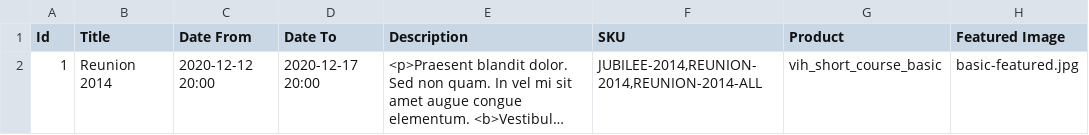
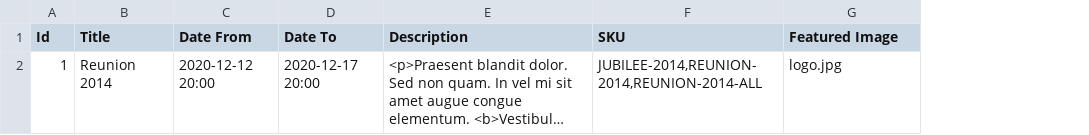
Before and after one commit to vih-elevforening/ef_events, a CSV file: import/events.csv, drawn as a sheet; long unchanged cells end in …; removed rows and columns are numbered as before the commit, all else as after; the diff names each change by its address in the sheet, - before the commit and + after, or states it on an @@ line.

```diff
--- a/import/events.csv
+++ b/import/events.csv
-column G (Product), row 2: vih_short_course_basic
-G2 (Featured Image): basic-featured.jpg
+G2 (Featured Image): logo.jpg
```
Also changed, not shown: 4 other files.
